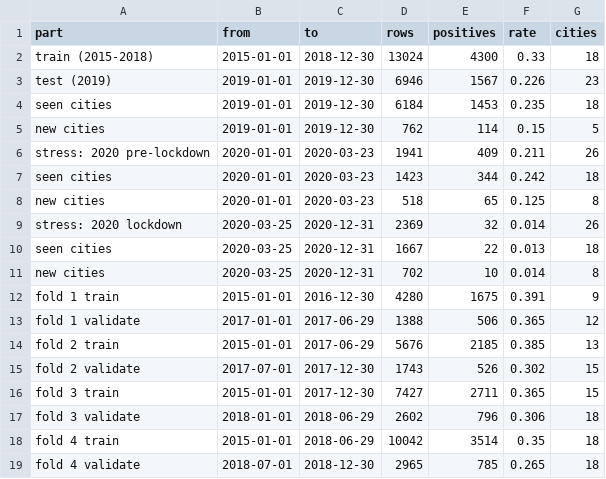
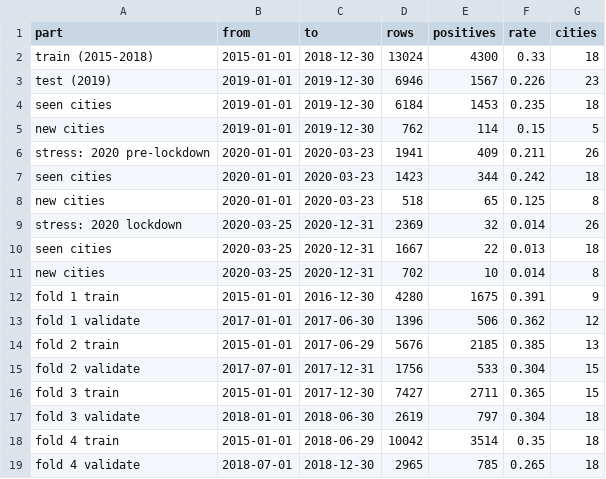
Before and after one commit to ayushi2577/AirWarn, a CSV file: outputs/split_counts.csv, drawn as a sheet.

```diff
--- a/outputs/split_counts.csv
+++ b/outputs/split_counts.csv
@@ -12,7 +12,7 @@ stress: 2020 lockdown,2020-03-25,2020-12-31,2369,32,0.014,26
 fold 1 train,2015-01-01,2016-12-30,4280,1675,0.391,9
-fold 1 validate,2017-01-01,2017-06-29,1388,506,0.365,12
+fold 1 validate,2017-01-01,2017-06-30,1396,506,0.362,12
 fold 2 train,2015-01-01,2017-06-29,5676,2185,0.385,13
-fold 2 validate,2017-07-01,2017-12-30,1743,526,0.302,15
+fold 2 validate,2017-07-01,2017-12-31,1756,533,0.304,15
 fold 3 train,2015-01-01,2017-12-30,7427,2711,0.365,15
-fold 3 validate,2018-01-01,2018-06-29,2602,796,0.306,18
+fold 3 validate,2018-01-01,2018-06-30,2619,797,0.304,18
 fold 4 train,2015-01-01,2018-06-29,10042,3514,0.35,18
```
Also changed, not shown: 6 other files.
